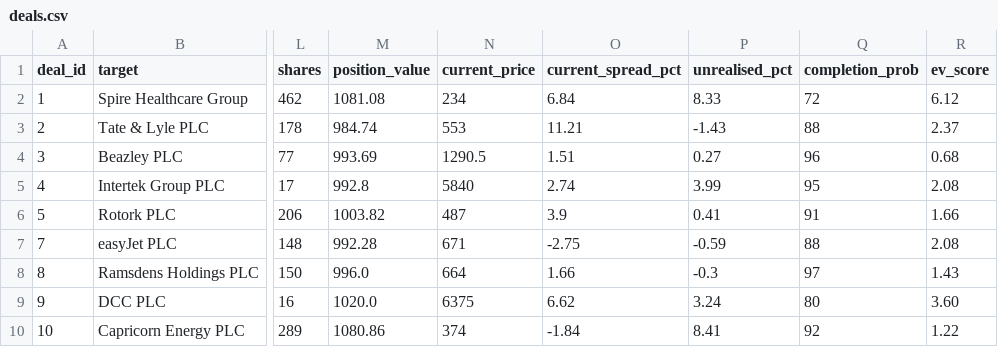
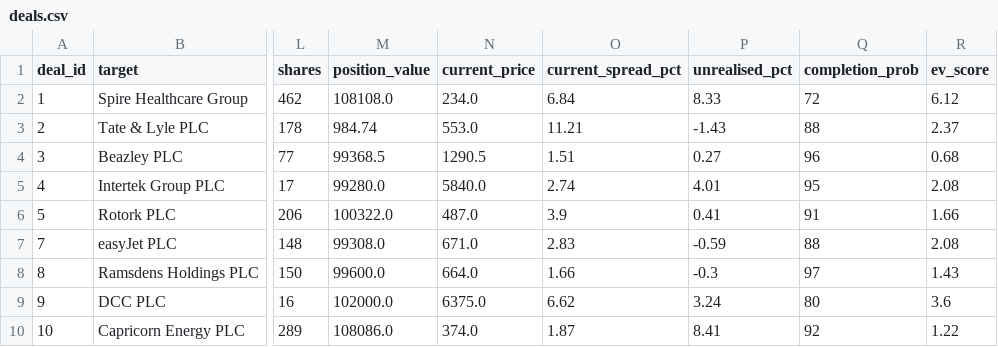
Before and after one commit to Chyde2010/merger_arb_test, a CSV file: data/deals.csv, drawn as a sheet; only a part is shown, gaps mark what is left out; the diff names each change by its address in the sheet, - before the commit and + after, or states it on an @@ line.

```diff
--- a/data/deals.csv
+++ b/data/deals.csv
-M2 (position_value): 1081.08
+M2 (position_value): 108108.0
-N2 (current_price): 234
+N2 (current_price): 234.0
-N3 (current_price): 553
+N3 (current_price): 553.0
-M4 (position_value): 993.69
+M4 (position_value): 99368.5
-M5 (position_value): 992.8
+M5 (position_value): 99280.0
-N5 (current_price): 5840
+N5 (current_price): 5840.0
-P5 (unrealised_pct): 3.99
+P5 (unrealised_pct): 4.01
-M6 (position_value): 1003.82
+M6 (position_value): 100322.0
-N6 (current_price): 487
+N6 (current_price): 487.0
-M7 (position_value): 992.28
+M7 (position_value): 99308.0
-N7 (current_price): 671
+N7 (current_price): 671.0
-O7 (current_spread_pct): -2.75
+O7 (current_spread_pct): 2.83
-M8 (position_value): 996.0
+M8 (position_value): 99600.0
-N8 (current_price): 664
+N8 (current_price): 664.0
-M9 (position_value): 1020.0
+M9 (position_value): 102000.0
-N9 (current_price): 6375
+N9 (current_price): 6375.0
-R9 (ev_score): 3.60
+R9 (ev_score): 3.6
-M10 (position_value): 1080.86
+M10 (position_value): 108086.0
-N10 (current_price): 374
+N10 (current_price): 374.0
-O10 (current_spread_pct): -1.84
+O10 (current_spread_pct): 1.87
```
Also changed, not shown: data/candidates.csv, data/performance.csv, 2 other files.
